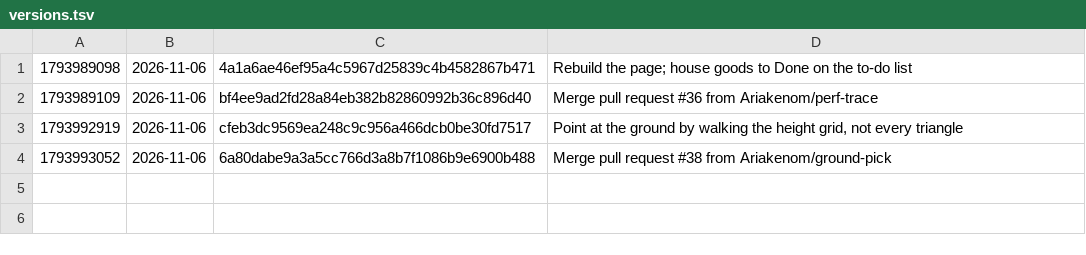
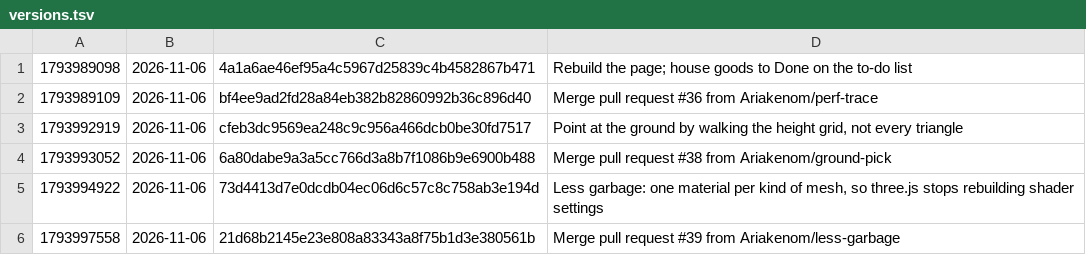
Before and after one commit to Ariakenom/vibecraft, a TSV file: versions.tsv, drawn as a sheet.

```diff
--- a/versions.tsv
+++ b/versions.tsv
@@ -4 +4,3 @@
 1793993052	2026-11-06	6a80dabe9a3a5cc766d3a8b7f1086b9e6900b488	Merge pull request #38 from Ariakenom/ground-pick
+1793994922	2026-11-06	73d4413d7e0dcdb04ec06d6c57c8c758ab3e194d	Less garbage: one material per kind of mesh, so three.js stops rebuilding shader settings
+1793997558	2026-11-06	21d68b2145e23e808a83343a8f75b1d3e380561b	Merge pull request #39 from Ariakenom/less-garbage
```
Also changed, not shown: 7 other files.
